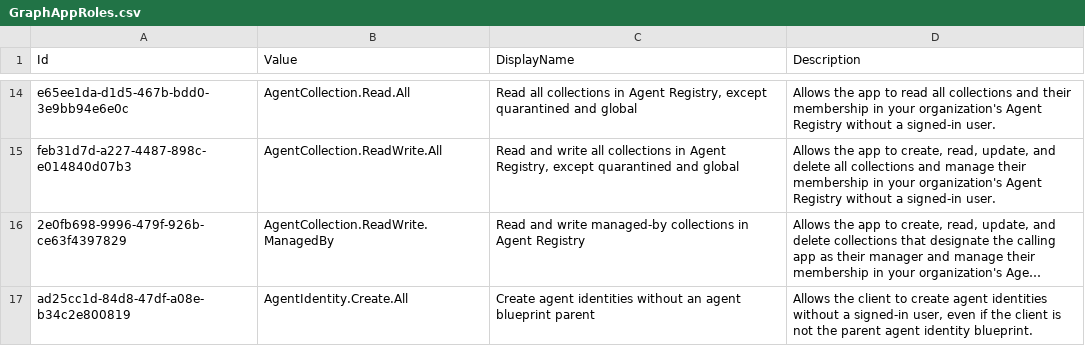
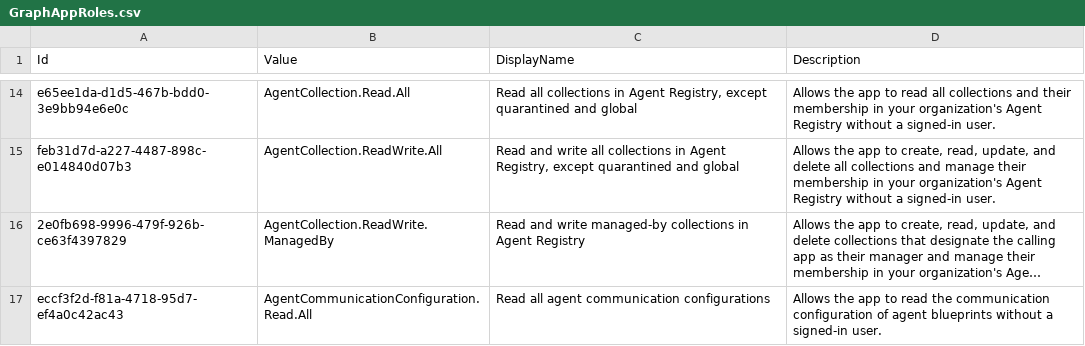
Before and after one commit to merill/microsoft-info, a CSV file: _info/GraphAppRoles.csv, drawn as a sheet; only a part is shown, gaps mark what is left out; the shorter side is filled out with more unchanged rows; long unchanged cells end in …; the diff covers the shown part only; the diff names each change by its address in the sheet, - before the commit and + after, or states it on an @@ line.

```diff
--- a/_info/GraphAppRoles.csv
+++ b/_info/GraphAppRoles.csv
+row 17: eccf3f2d-f81a-4718-95d7-ef4a0c42ac43 | AgentCommunicationConfiguration.Read.All | Read all agent communication configurations | Allows the app to read the communication configuration of agent blueprints without a signed-in user.
```
Also changed, not shown: 6 added rows elsewhere in this file, _info/GraphDelegateRoles.csv, 2 other files.
